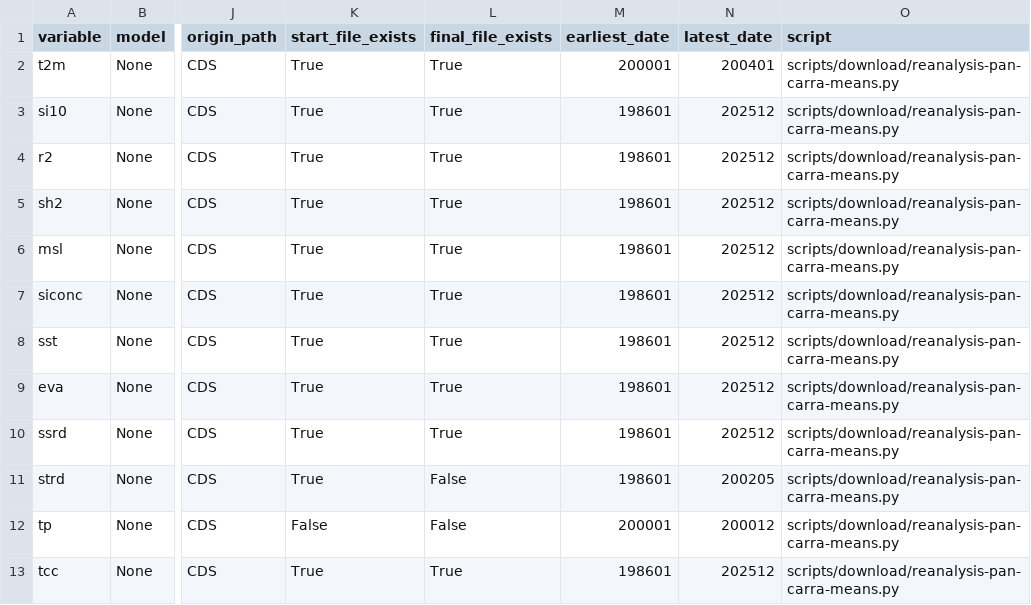
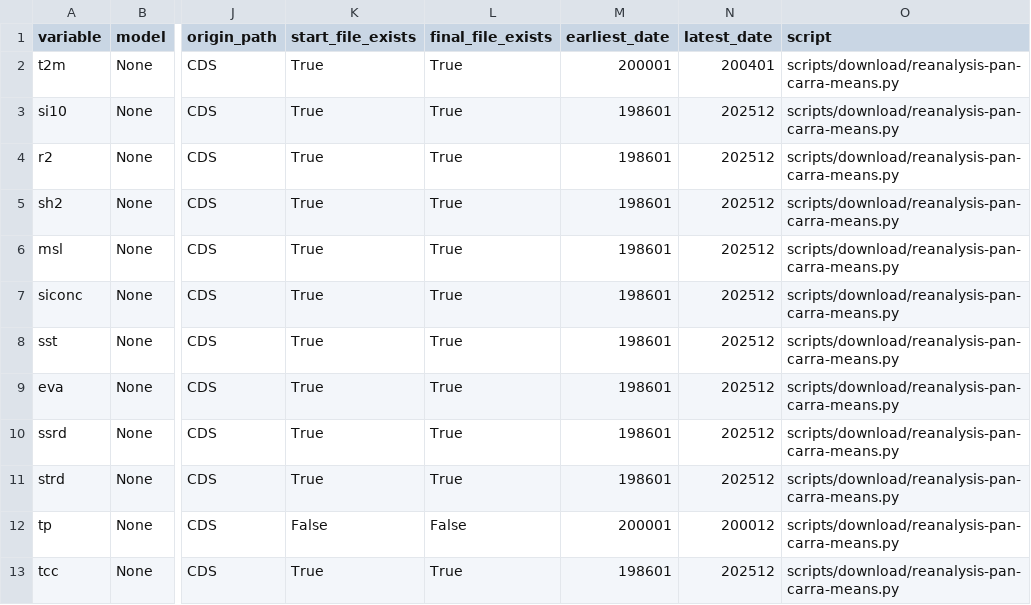
Before and after one commit to SantanderMetGroup/c3s-cds, a CSV file: catalogues/catalogues/reanalysis-pan-carra-means_raw_catalogue.csv, drawn as a sheet; only a part is shown, gaps mark what is left out; the diff names each change by its address in the sheet, - before the commit and + after, or states it on an @@ line.

```diff
--- a/catalogues/catalogues/reanalysis-pan-carra-means_raw_catalogue.csv
+++ b/catalogues/catalogues/reanalysis-pan-carra-means_raw_catalogue.csv
-L11 (final_file_exists): False
+L11 (final_file_exists): True
-N11 (latest_date): 200205
+N11 (latest_date): 202512
```
Also changed, not shown: catalogues/catalogues/all_catalogues.csv, docs/data/all_catalogues.csv, 3 other files.
